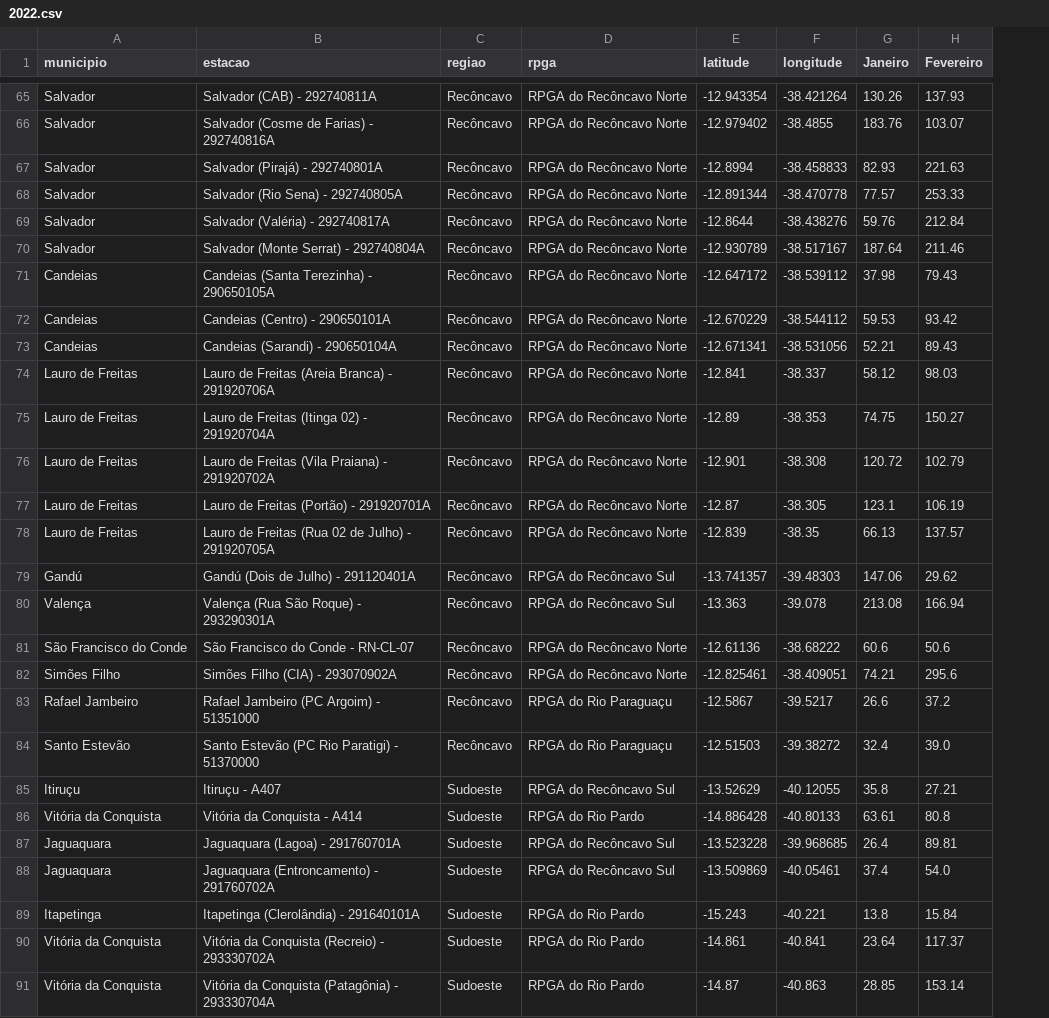
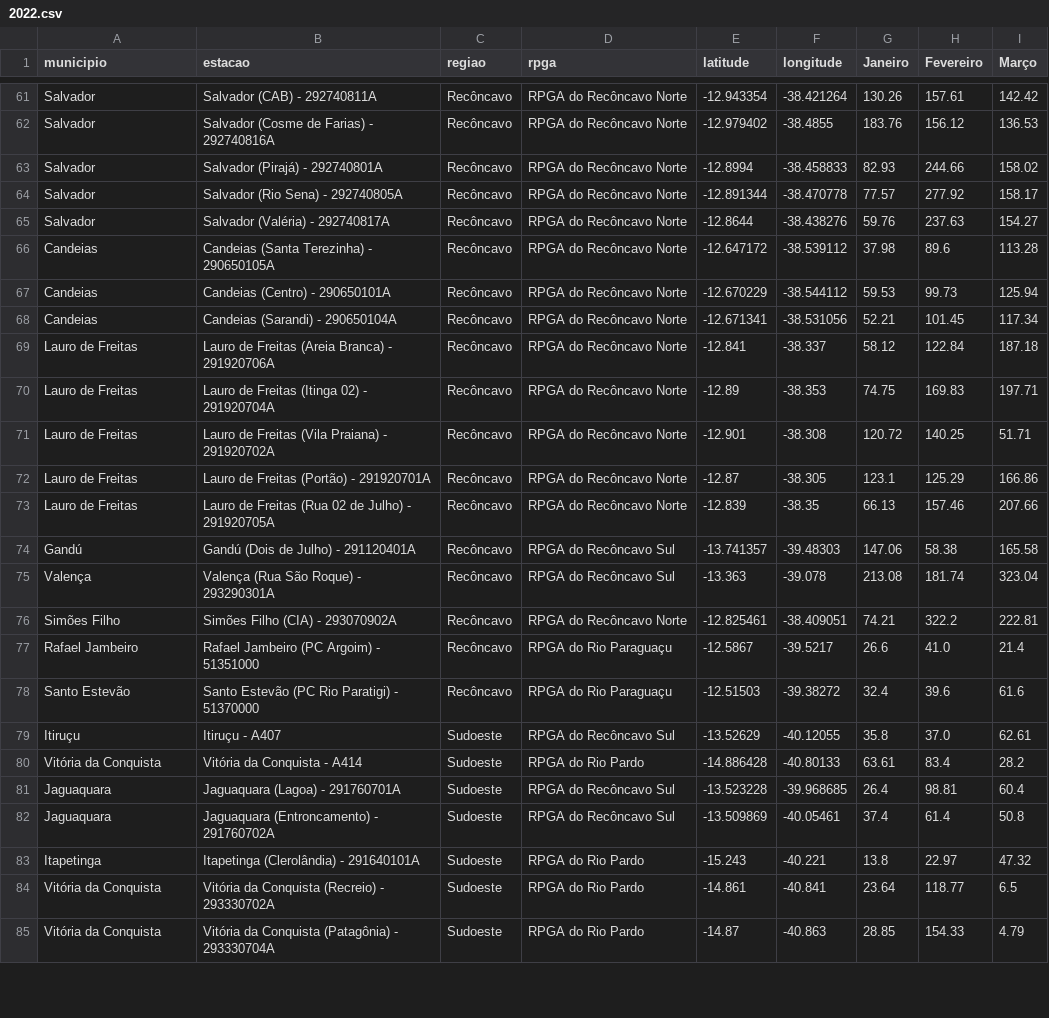
Before and after one commit to SantiagoAmaral/monitoramento1, a CSV file: dados/mensal/2022.csv, drawn as a sheet; only a part is shown, gaps mark what is left out; removed rows and columns are numbered as before the commit, all else as after; the diff covers the shown part only; the diff names each change by its address in the sheet, - before the commit and + after, or states it on an @@ line.

```diff
--- a/dados/mensal/2022.csv
+++ b/dados/mensal/2022.csv
+column I (Março), rows 61-85: 142.42 | 136.53 | 158.02 | 158.17 | 154.27 | 113.28 | 125.94 | 117.34 | 187.18 | 197.71 | 51.71 | 166.86 | 207.66 | 165.58 | 323.04 | 222.81 | 21.4 | 61.6 | 62.61 | 28.2 | 60.4 | 50.8 | 47.32 | 6.5 | 4.79
-H61 (Fevereiro): 137.93
+H61 (Fevereiro): 157.61
-H62 (Fevereiro): 103.07
+H62 (Fevereiro): 156.12
-H63 (Fevereiro): 221.63
+H63 (Fevereiro): 244.66
-H64 (Fevereiro): 253.33
+H64 (Fevereiro): 277.92
-H65 (Fevereiro): 212.84
+H65 (Fevereiro): 237.63
-row 70: Salvador | Salvador (Monte Serrat) - 292740804A | Recôncavo | RPGA do Recôncavo Norte | -12.930789 | -38.517167 | 187.64 | 211.46
-H66 (Fevereiro): 79.43
+H66 (Fevereiro): 89.6
-H67 (Fevereiro): 93.42
+H67 (Fevereiro): 99.73
-H68 (Fevereiro): 89.43
+H68 (Fevereiro): 101.45
-H69 (Fevereiro): 98.03
+H69 (Fevereiro): 122.84
-H70 (Fevereiro): 150.27
+H70 (Fevereiro): 169.83
-H71 (Fevereiro): 102.79
+H71 (Fevereiro): 140.25
-H72 (Fevereiro): 106.19
+H72 (Fevereiro): 125.29
-H73 (Fevereiro): 137.57
+H73 (Fevereiro): 157.46
-H74 (Fevereiro): 29.62
+H74 (Fevereiro): 58.38
-H75 (Fevereiro): 166.94
+H75 (Fevereiro): 181.74
-row 81: São Francisco do Conde | São Francisco do Conde - RN-CL-07 | Recôncavo | RPGA do Recôncavo Norte | -12.61136 | -38.68222 | 60.6 | 50.6
-H76 (Fevereiro): 295.6
+H76 (Fevereiro): 322.2
-H77 (Fevereiro): 37.2
+H77 (Fevereiro): 41.0
-H78 (Fevereiro): 39.0
+H78 (Fevereiro): 39.6
-H79 (Fevereiro): 27.21
+H79 (Fevereiro): 37.0
-H80 (Fevereiro): 80.8
+H80 (Fevereiro): 83.4
-H81 (Fevereiro): 89.81
+H81 (Fevereiro): 98.81
-H82 (Fevereiro): 54.0
+H82 (Fevereiro): 61.4
-H83 (Fevereiro): 15.84
+H83 (Fevereiro): 22.97
-H84 (Fevereiro): 117.37
+H84 (Fevereiro): 118.77
-H85 (Fevereiro): 153.14
+H85 (Fevereiro): 154.33
```
Also changed, not shown: 6 removed rows and 64 edited cells elsewhere in this file.
